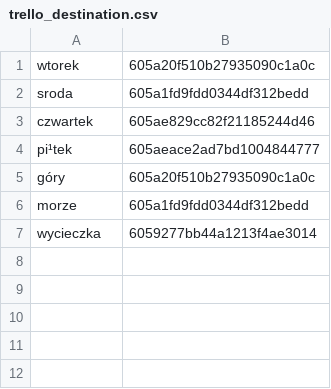
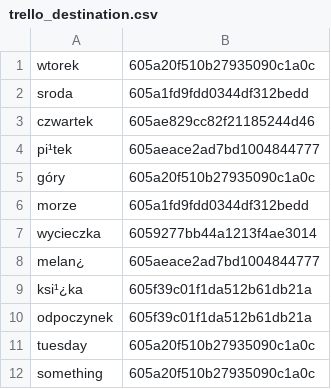
Before and after one commit to Pawloski-engineer/Gmail_to_Trello, a CSV file: Gmail_to_Trello/organizeGmailToTrello/trello_destination.csv, drawn as a sheet; the diff names each change by its address in the sheet, - before the commit and + after, or states it on an @@ line.

```diff
--- a/Gmail_to_Trello/organizeGmailToTrello/trello_destination.csv
+++ b/Gmail_to_Trello/organizeGmailToTrello/trello_destination.csv
+row 8: melan¿ | 605aeace2ad7bd1004844777
+row 9: ksi¹¿ka | 605f39c01f1da512b61db21a
+row 10: odpoczynek | 605f39c01f1da512b61db21a
+row 11: tuesday | 605a20f510b27935090c1a0c
+row 12: something | 605a20f510b27935090c1a0c
```
Also changed, not shown: 4 other files.
